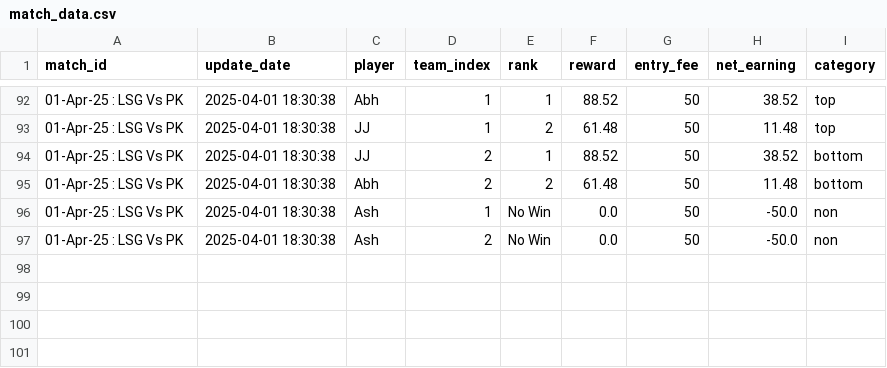
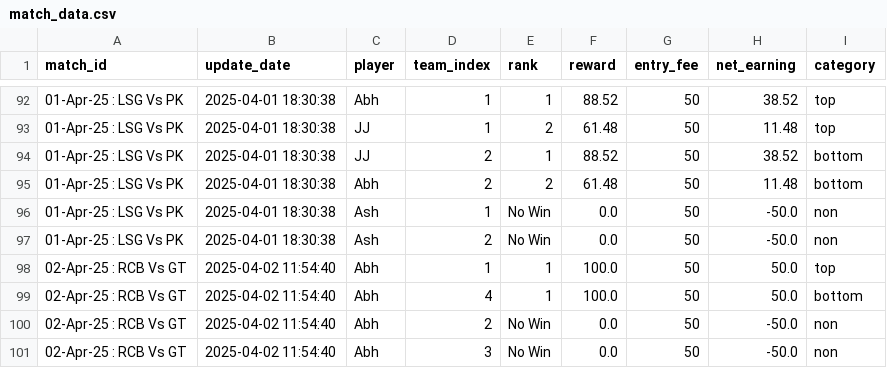
Before and after one commit to aanand862/dream11-Calc, a CSV file: match_data.csv, drawn as a sheet; only a part is shown, gaps mark what is left out; the diff names each change by its address in the sheet, - before the commit and + after, or states it on an @@ line.

Commit message:
Automated Update CSV file with new data

```diff
--- a/match_data.csv
+++ b/match_data.csv
+row 98: 02-Apr-25 : RCB Vs GT | 2025-04-02 11:54:40 | Abh | 1 | 1 | 100.0 | 50 | 50.0 | top
+row 99: 02-Apr-25 : RCB Vs GT | 2025-04-02 11:54:40 | Abh | 4 | 1 | 100.0 | 50 | 50.0 | bottom
+row 100: 02-Apr-25 : RCB Vs GT | 2025-04-02 11:54:40 | Abh | 2 | No Win | 0.0 | 50 | -50.0 | non
+row 101: 02-Apr-25 : RCB Vs GT | 2025-04-02 11:54:40 | Abh | 3 | No Win | 0.0 | 50 | -50.0 | non
```
